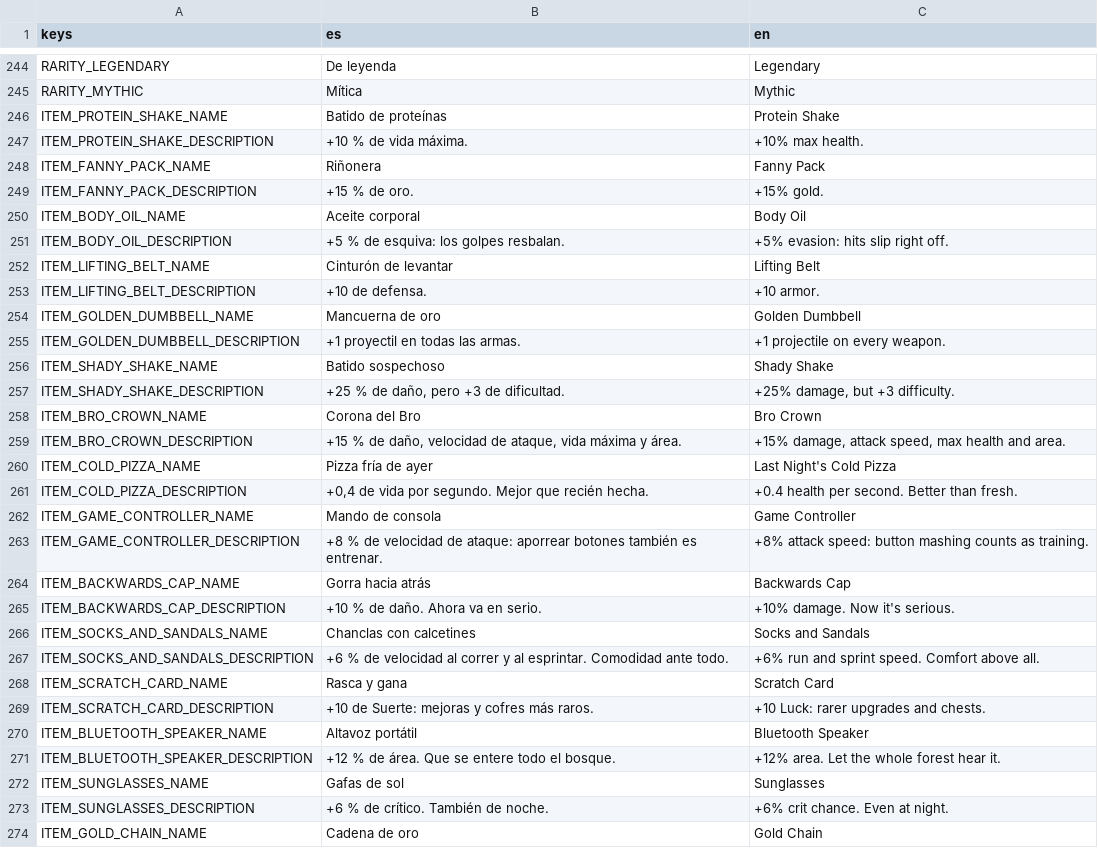
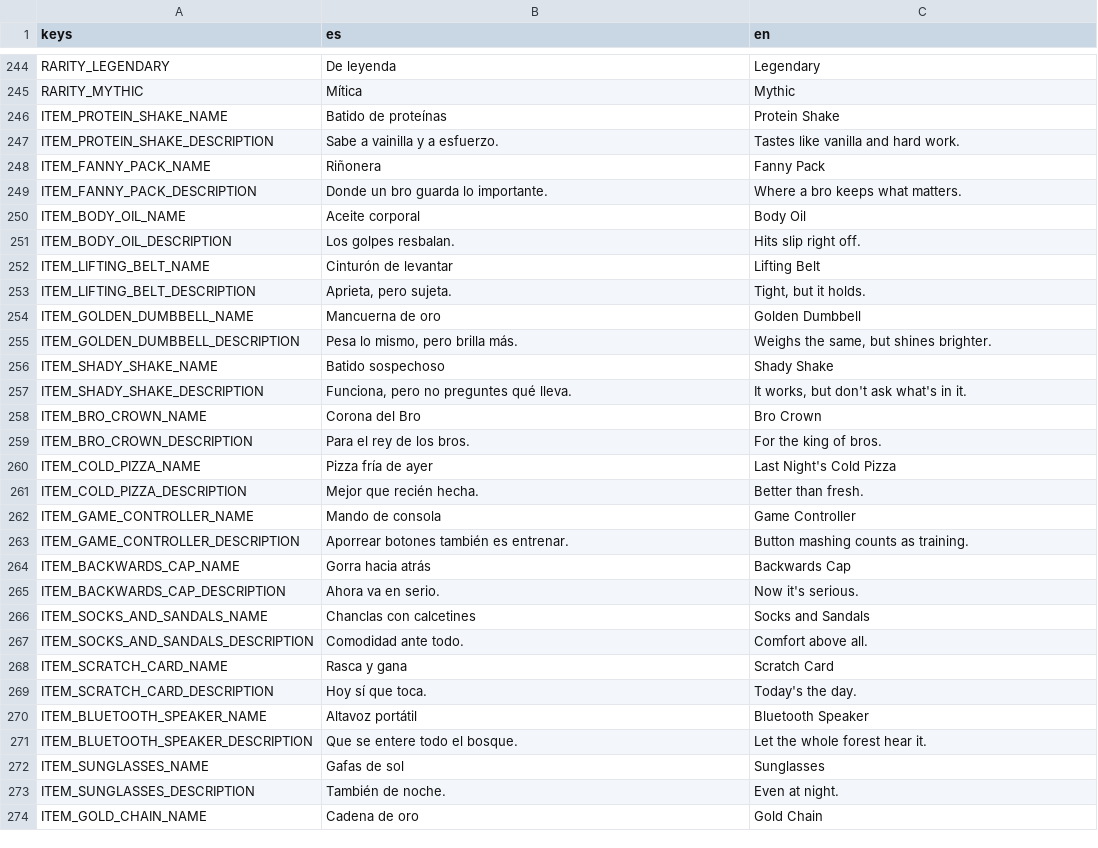
Before and after one commit to UriBokchoi/BroGuild, a CSV file: data/i18n/strings.csv, drawn as a sheet; only a part is shown, gaps mark what is left out; the diff covers the shown part only.

```diff
--- a/data/i18n/strings.csv
+++ b/data/i18n/strings.csv
@@ -246,29 +246,29 @@ RARITY_MYTHIC,Mítica,Mythic
 ITEM_PROTEIN_SHAKE_NAME,Batido de proteínas,Protein Shake
-ITEM_PROTEIN_SHAKE_DESCRIPTION,"+10 % de vida máxima.","+10% max health."
+ITEM_PROTEIN_SHAKE_DESCRIPTION,Sabe a vainilla y a esfuerzo.,Tastes like vanilla and hard work.
 ITEM_FANNY_PACK_NAME,Riñonera,Fanny Pack
-ITEM_FANNY_PACK_DESCRIPTION,"+15 % de oro.","+15% gold."
+ITEM_FANNY_PACK_DESCRIPTION,Donde un bro guarda lo importante.,Where a bro keeps what matters.
 ITEM_BODY_OIL_NAME,Aceite corporal,Body Oil
-ITEM_BODY_OIL_DESCRIPTION,"+5 % de esquiva: los golpes resbalan.","+5% evasion: hits slip right off."
+ITEM_BODY_OIL_DESCRIPTION,Los golpes resbalan.,Hits slip right off.
 ITEM_LIFTING_BELT_NAME,Cinturón de levantar,Lifting Belt
-ITEM_LIFTING_BELT_DESCRIPTION,"+10 de defensa.","+10 armor."
+ITEM_LIFTING_BELT_DESCRIPTION,"Aprieta, pero sujeta.","Tight, but it holds."
 ITEM_GOLDEN_DUMBBELL_NAME,Mancuerna de oro,Golden Dumbbell
-ITEM_GOLDEN_DUMBBELL_DESCRIPTION,"+1 proyectil en todas las armas.","+1 projectile on every weapon."
+ITEM_GOLDEN_DUMBBELL_DESCRIPTION,"Pesa lo mismo, pero brilla más.","Weighs the same, but shines brighter."
 ITEM_SHADY_SHAKE_NAME,Batido sospechoso,Shady Shake
-ITEM_SHADY_SHAKE_DESCRIPTION,"+25 % de daño, pero +3 de dificultad.","+25% damage, but +3 difficulty."
+ITEM_SHADY_SHAKE_DESCRIPTION,"Funciona, pero no preguntes qué lleva.","It works, but don't ask what's in it."
 ITEM_BRO_CROWN_NAME,Corona del Bro,Bro Crown
-ITEM_BRO_CROWN_DESCRIPTION,"+15 % de daño, velocidad de ataque, vida máxima y área.","+15% damage, attack speed, max health and area."
+ITEM_BRO_CROWN_DESCRIPTION,Para el rey de los bros.,For the king of bros.
 ITEM_COLD_PIZZA_NAME,Pizza fría de ayer,Last Night's Cold Pizza
-ITEM_COLD_PIZZA_DESCRIPTION,"+0,4 de vida por segundo. Mejor que recién hecha.","+0.4 health per second. Better than fresh."
+ITEM_COLD_PIZZA_DESCRIPTION,Mejor que recién hecha.,Better than fresh.
 ITEM_GAME_CONTROLLER_NAME,Mando de consola,Game Controller
-ITEM_GAME_CONTROLLER_DESCRIPTION,"+8 % de velocidad de ataque: aporrear botones también es entrenar.","+8% attack speed: button mashing counts as training."
+ITEM_GAME_CONTROLLER_DESCRIPTION,Aporrear botones también es entrenar.,Button mashing counts as training.
 ITEM_BACKWARDS_CAP_NAME,Gorra hacia atrás,Backwards Cap
-ITEM_BACKWARDS_CAP_DESCRIPTION,"+10 % de daño. Ahora va en serio.","+10% damage. Now it's serious."
+ITEM_BACKWARDS_CAP_DESCRIPTION,Ahora va en serio.,Now it's serious.
 ITEM_SOCKS_AND_SANDALS_NAME,Chanclas con calcetines,Socks and Sandals
-ITEM_SOCKS_AND_SANDALS_DESCRIPTION,"+6 % de velocidad al correr y al esprintar. Comodidad ante todo.","+6% run and sprint speed. Comfort above all."
+ITEM_SOCKS_AND_SANDALS_DESCRIPTION,Comodidad ante todo.,Comfort above all.
 ITEM_SCRATCH_CARD_NAME,Rasca y gana,Scratch Card
-ITEM_SCRATCH_CARD_DESCRIPTION,"+10 de Suerte: mejoras y cofres más raros.","+10 Luck: rarer upgrades and chests."
+ITEM_SCRATCH_CARD_DESCRIPTION,Hoy sí que toca.,Today's the day.
 ITEM_BLUETOOTH_SPEAKER_NAME,Altavoz portátil,Bluetooth Speaker
-ITEM_BLUETOOTH_SPEAKER_DESCRIPTION,"+12 % de área. Que se entere todo el bosque.","+12% area. Let the whole forest hear it."
+ITEM_BLUETOOTH_SPEAKER_DESCRIPTION,Que se entere todo el bosque.,Let the whole forest hear it.
 ITEM_SUNGLASSES_NAME,Gafas de sol,Sunglasses
-ITEM_SUNGLASSES_DESCRIPTION,"+6 % de crítico. También de noche.","+6% crit chance. Even at night."
+ITEM_SUNGLASSES_DESCRIPTION,También de noche.,Even at night.
 ITEM_GOLD_CHAIN_NAME,Cadena de oro,Gold Chain
```
Also changed, not shown: 2 edited cells elsewhere in this file, 10 other files.
